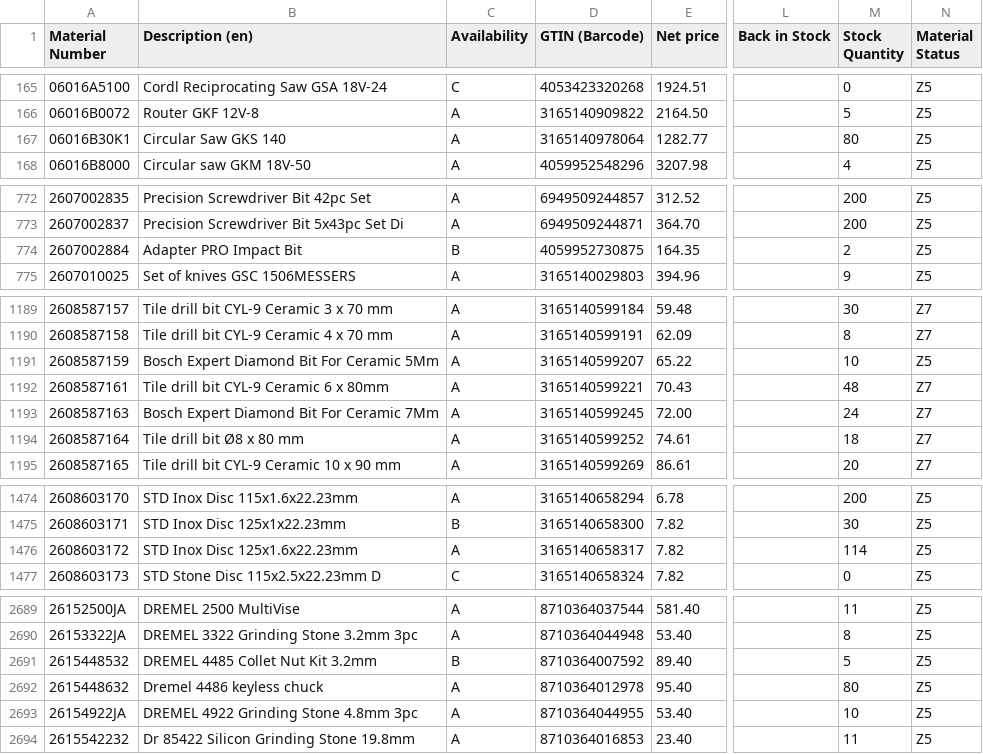
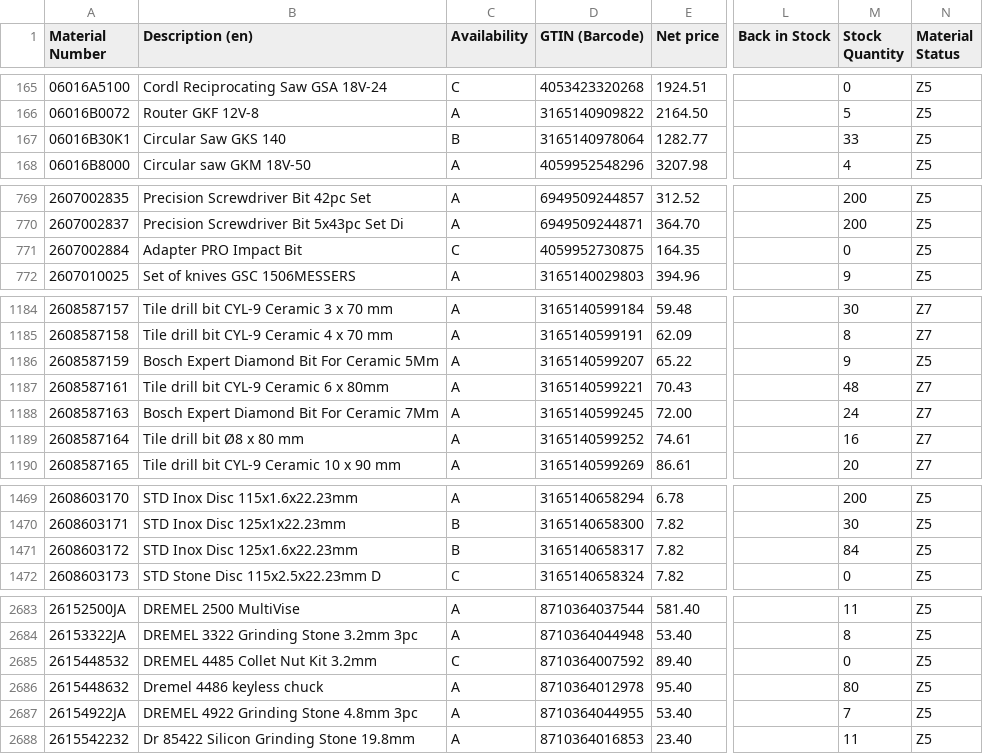
Before and after one commit to mahaveerchavda/bosch-stock-sync, a CSV file: bosch_stock_export.csv, drawn as a sheet; only a part is shown, gaps mark what is left out; addresses are those after the commit; the diff covers the shown part only; the diff names each change by its address in the sheet, - before the commit and + after, or states it on an @@ line.

```diff
--- a/bosch_stock_export.csv
+++ b/bosch_stock_export.csv
-C167 (Availability): A
+C167 (Availability): B
-M167 (Stock Quantity): 80
+M167 (Stock Quantity): 33
-C771 (Availability): B
+C771 (Availability): C
-M771 (Stock Quantity): 2
+M771 (Stock Quantity): 0
-M1186 (Stock Quantity): 10
+M1186 (Stock Quantity): 9
-M1189 (Stock Quantity): 18
+M1189 (Stock Quantity): 16
-C1471 (Availability): A
+C1471 (Availability): B
-M1471 (Stock Quantity): 114
+M1471 (Stock Quantity): 84
-C2685 (Availability): B
+C2685 (Availability): C
-M2685 (Stock Quantity): 5
+M2685 (Stock Quantity): 0
-M2687 (Stock Quantity): 10
+M2687 (Stock Quantity): 7
```
Also changed, not shown: 6 removed rows and 23 edited cells elsewhere in this file, sync_log.csv, 1 other file.
